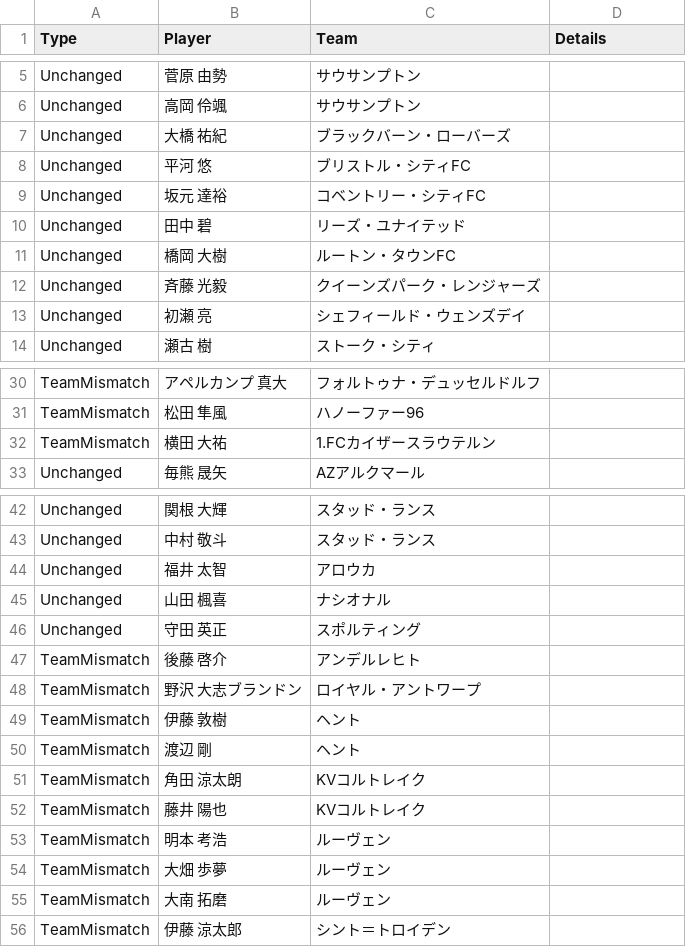
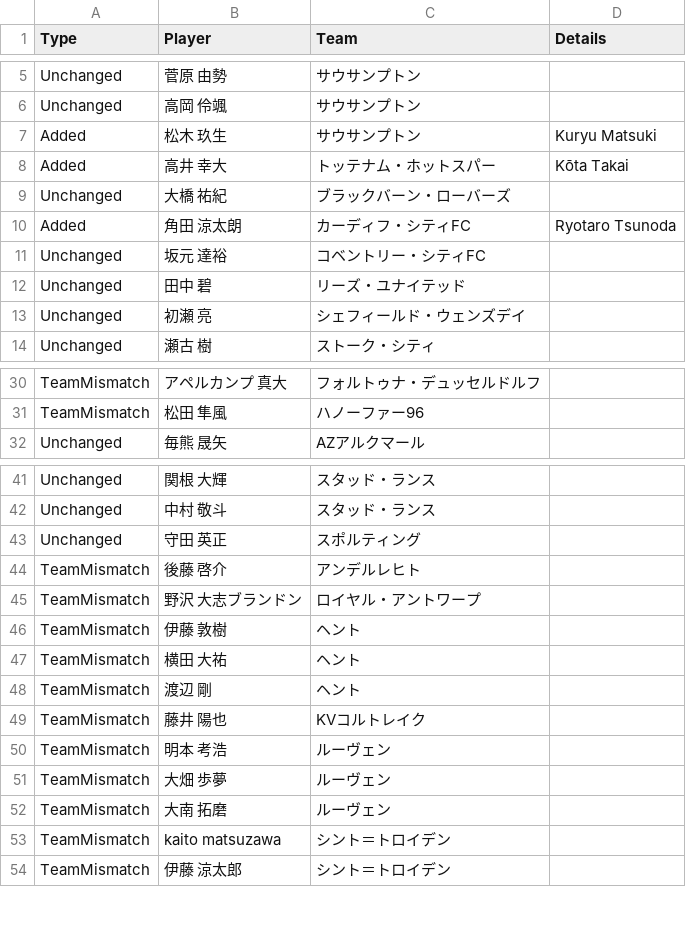
Before and after one commit to lapra5/football-app, a CSV file: src/data/transfer_cleanup_log.csv, drawn as a sheet; only a part is shown, gaps mark what is left out; the diff covers the shown part only.

```diff
--- a/src/data/transfer_cleanup_log.csv
+++ b/src/data/transfer_cleanup_log.csv
@@ -6,8 +6,8 @@ Unchanged,菅原 由勢,サウサンプトン,
 Unchanged,高岡 伶颯,サウサンプトン,
+Added,松木 玖生,サウサンプトン,Kuryu Matsuki
+Added,高井 幸大,トッテナム・ホットスパー,Kōta Takai
 Unchanged,大橋 祐紀,ブラックバーン・ローバーズ,
-Unchanged,平河 悠,ブリストル・シティFC,
+Added,角田 涼太朗,カーディフ・シティFC,Ryotaro Tsunoda
 Unchanged,坂元 達裕,コベントリー・シティFC,
 Unchanged,田中 碧,リーズ・ユナイテッド,
-Unchanged,橋岡 大樹,ルートン・タウンFC,
-Unchanged,斉藤 光毅,クイーンズパーク・レンジャーズ,
 Unchanged,初瀬 亮,シェフィールド・ウェンズデイ,
@@ -31,3 +31,2 @@ TeamMismatch,アペルカンプ 真大,フォルトゥナ・デュッセルド
 TeamMismatch,松田 隼風,ハノーファー96,
-TeamMismatch,横田 大祐,1.FCカイザースラウテルン,
 Unchanged,毎熊 晟矢,AZアルクマール,
@@ -43,4 +42,2 @@ Unchanged,関根 大輝,スタッド・ランス,
 Unchanged,中村 敬斗,スタッド・ランス,
-Unchanged,福井 太智,アロウカ,
-Unchanged,山田 楓喜,ナシオナル,
 Unchanged,守田 英正,スポルティング,
@@ -49,4 +46,4 @@ TeamMismatch,野沢 大志ブランドン,ロイヤル・アントワープ,
 TeamMismatch,伊藤 敦樹,ヘント,
+TeamMismatch,横田 大祐,ヘント,
 TeamMismatch,渡辺 剛,ヘント,
-TeamMismatch,角田 涼太朗,KVコルトレイク,
 TeamMismatch,藤井 陽也,KVコルトレイク,
@@ -55,2 +52,3 @@ TeamMismatch,大畑 歩夢,ルーヴェン,
 TeamMismatch,大南 拓磨,ルーヴェン,
+TeamMismatch,kaito matsuzawa,シント＝トロイデン,
 TeamMismatch,伊藤 涼太郎,シント＝トロイデン,
```
Also changed, not shown: 5 added rows elsewhere in this file, 3 other files.
